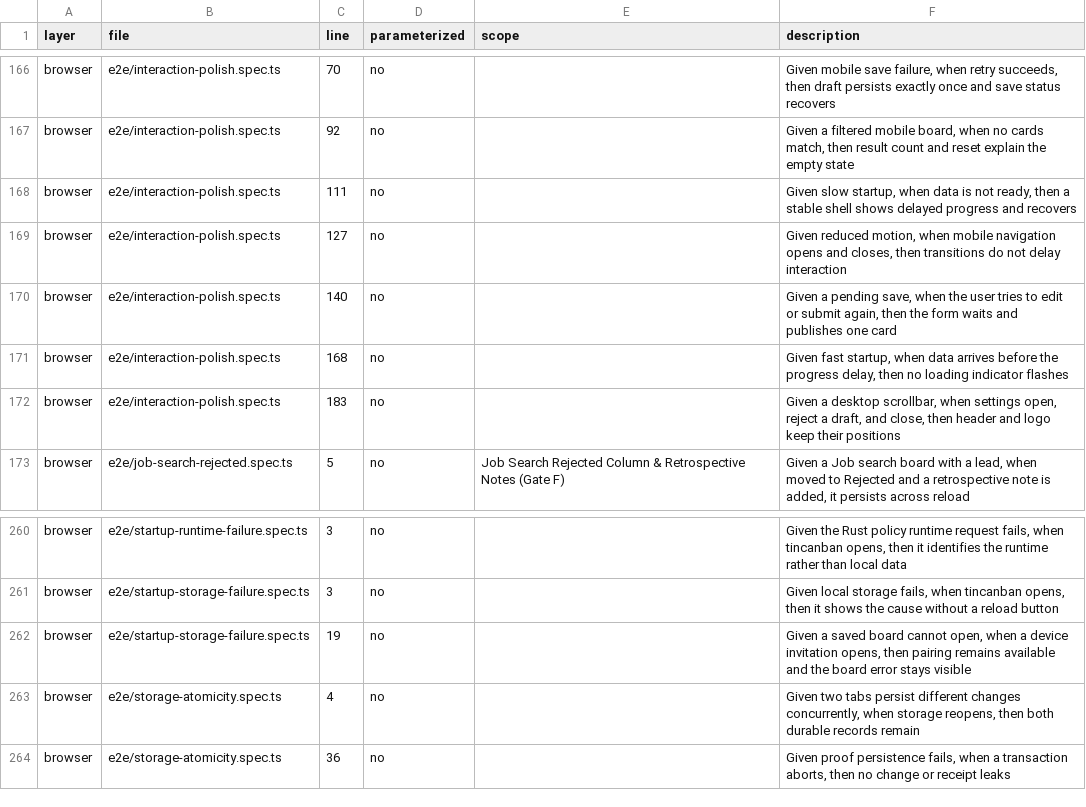
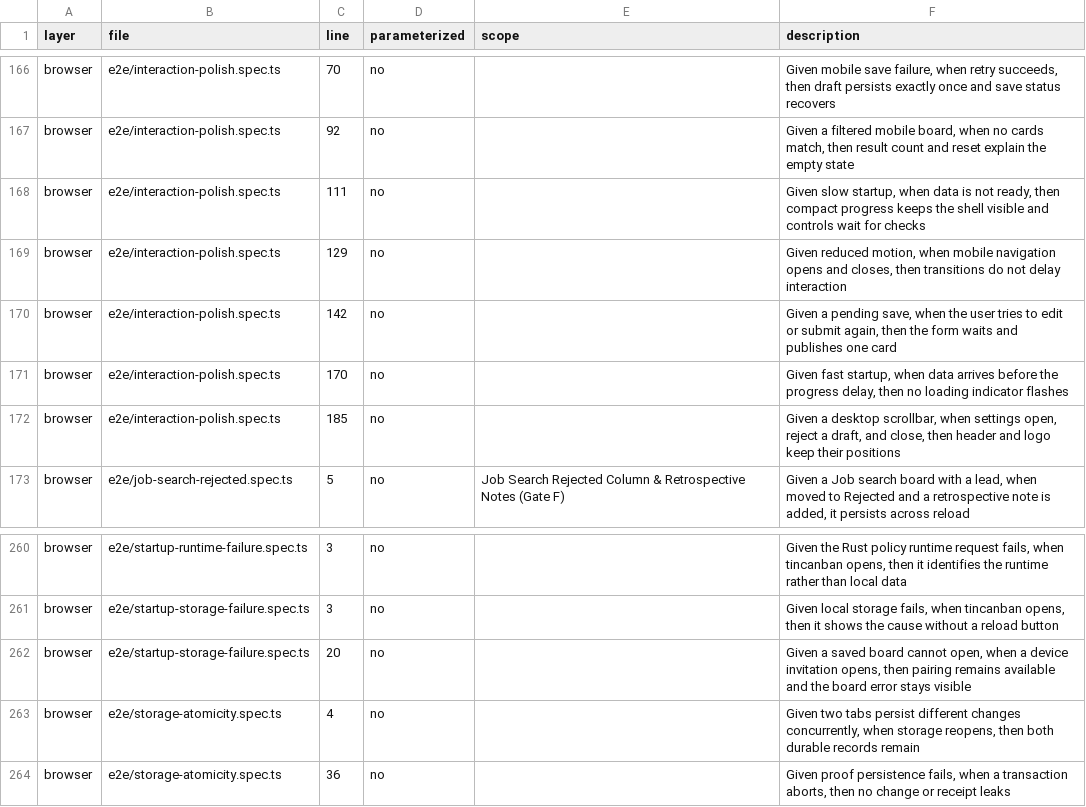
Before and after one commit to bobishh/match, a TSV file: docs/testing/test-description-inventory.tsv, drawn as a sheet; only a part is shown, gaps mark what is left out.

Commit message:
Align startup recovery tests with visible saved boards

```diff
--- a/docs/testing/test-description-inventory.tsv
+++ b/docs/testing/test-description-inventory.tsv
@@ -167,7 +167,7 @@ browser	e2e/interaction-polish.spec.ts	70	no		Given mobile save failure, when re
 browser	e2e/interaction-polish.spec.ts	92	no		Given a filtered mobile board, when no cards match, then result count and reset explain the empty state
-browser	e2e/interaction-polish.spec.ts	111	no		Given slow startup, when data is not ready, then a stable shell shows delayed progress and recovers
-browser	e2e/interaction-polish.spec.ts	127	no		Given reduced motion, when mobile navigation opens and closes, then transitions do not delay interaction
-browser	e2e/interaction-polish.spec.ts	140	no		Given a pending save, when the user tries to edit or submit again, then the form waits and publishes one card
-browser	e2e/interaction-polish.spec.ts	168	no		Given fast startup, when data arrives before the progress delay, then no loading indicator flashes
-browser	e2e/interaction-polish.spec.ts	183	no		Given a desktop scrollbar, when settings open, reject a draft, and close, then header and logo keep their positions
+browser	e2e/interaction-polish.spec.ts	111	no		Given slow startup, when data is not ready, then compact progress keeps the shell visible and controls wait for checks
+browser	e2e/interaction-polish.spec.ts	129	no		Given reduced motion, when mobile navigation opens and closes, then transitions do not delay interaction
+browser	e2e/interaction-polish.spec.ts	142	no		Given a pending save, when the user tries to edit or submit again, then the form waits and publishes one card
+browser	e2e/interaction-polish.spec.ts	170	no		Given fast startup, when data arrives before the progress delay, then no loading indicator flashes
+browser	e2e/interaction-polish.spec.ts	185	no		Given a desktop scrollbar, when settings open, reject a draft, and close, then header and logo keep their positions
 browser	e2e/job-search-rejected.spec.ts	5	no	Job Search Rejected Column & Retrospective Notes (Gate F)	Given a Job search board with a lead, when moved to Rejected and a retrospective note is added, it persists across reload
@@ -261,3 +261,3 @@ browser	e2e/startup-runtime-failure.spec.ts	3	no		Given the Rust policy runtime
 browser	e2e/startup-storage-failure.spec.ts	3	no		Given local storage fails, when tincanban opens, then it shows the cause without a reload button
-browser	e2e/startup-storage-failure.spec.ts	19	no		Given a saved board cannot open, when a device invitation opens, then pairing remains available and the board error stays visible
+browser	e2e/startup-storage-failure.spec.ts	20	no		Given a saved board cannot open, when a device invitation opens, then pairing remains available and the board error stays visible
 browser	e2e/storage-atomicity.spec.ts	4	no		Given two tabs persist different changes concurrently, when storage reopens, then both durable records remain
```
Also changed, not shown: 5 other files.
